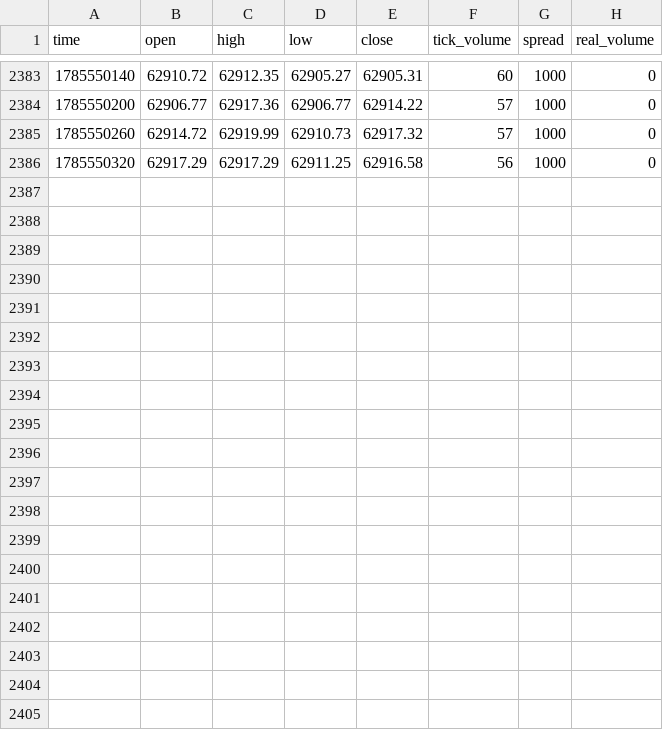
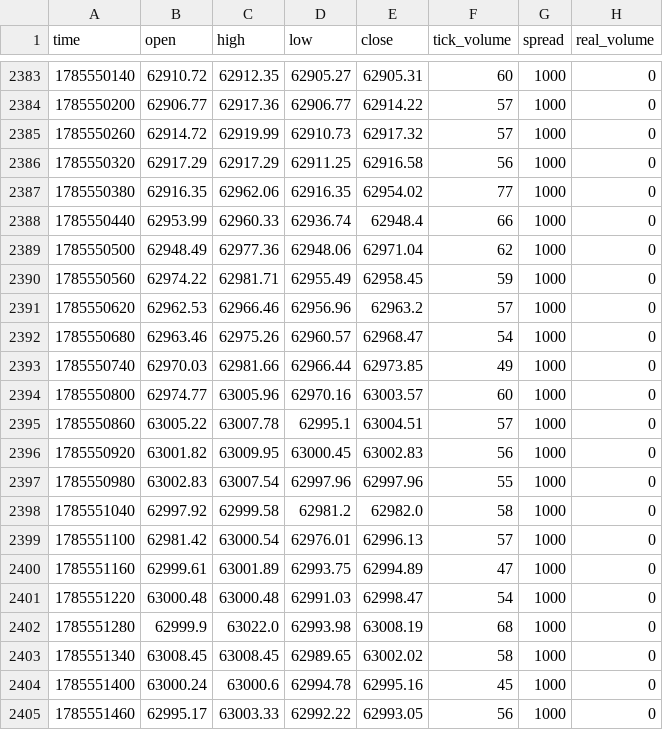
Before and after one commit to matsyeudeprosper-ui/Kinolivelines, a CSV file: recorder/data/bars_BTCUSDm_M1.csv, drawn as a sheet; only a part is shown, gaps mark what is left out.

```diff
--- a/recorder/data/bars_BTCUSDm_M1.csv
+++ b/recorder/data/bars_BTCUSDm_M1.csv
@@ -2386 +2386,20 @@ time,open,high,low,close,tick_volume,spread,real_volume
 1785550320,62917.29,62917.29,62911.25,62916.58,56,1000,0
+1785550380,62916.35,62962.06,62916.35,62954.02,77,1000,0
+1785550440,62953.99,62960.33,62936.74,62948.4,66,1000,0
+1785550500,62948.49,62977.36,62948.06,62971.04,62,1000,0
+1785550560,62974.22,62981.71,62955.49,62958.45,59,1000,0
+1785550620,62962.53,62966.46,62956.96,62963.2,57,1000,0
+1785550680,62963.46,62975.26,62960.57,62968.47,54,1000,0
+1785550740,62970.03,62981.66,62966.44,62973.85,49,1000,0
+1785550800,62974.77,63005.96,62970.16,63003.57,60,1000,0
+1785550860,63005.22,63007.78,62995.1,63004.51,57,1000,0
+1785550920,63001.82,63009.95,63000.45,63002.83,56,1000,0
+1785550980,63002.83,63007.54,62997.96,62997.96,55,1000,0
+1785551040,62997.92,62999.58,62981.2,62982.0,58,1000,0
+1785551100,62981.42,63000.54,62976.01,62996.13,57,1000,0
+1785551160,62999.61,63001.89,62993.75,62994.89,47,1000,0
+1785551220,63000.48,63000.48,62991.03,62998.47,54,1000,0
+1785551280,62999.9,63022.0,62993.98,63008.19,68,1000,0
+1785551340,63008.45,63008.45,62989.65,63002.02,58,1000,0
+1785551400,63000.24,63000.6,62994.78,62995.16,45,1000,0
+1785551460,62995.17,63003.33,62992.22,62993.05,56,1000,0
```
Also changed, not shown: live/decisions.csv, recorder/data/derivs_BTC.csv, 6 other files.
